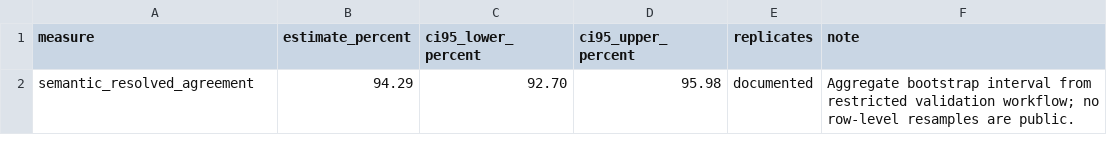
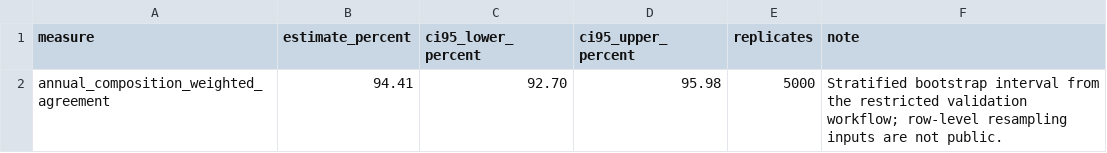
Before and after one commit to alexisfilosofia/ens2-mariano-acosta-archivo-datos, a CSV file: paper3_metodos/data/bootstrap_summary.csv, drawn as a sheet; removed rows and columns are numbered as before the commit, all else as after; the diff names each change by its address in the sheet, - before the commit and + after, or states it on an @@ line.

```diff
--- a/paper3_metodos/data/bootstrap_summary.csv
+++ b/paper3_metodos/data/bootstrap_summary.csv
-row 2: semantic_resolved_agreement | 94.29 | 92.70 | 95.98 | documented | Aggregate bootstrap interval from restricted validation workflow; no row-level resamples are public.
+row 2: annual_composition_weighted_agreement | 94.41 | 92.70 | 95.98 | 5000 | Stratified bootstrap interval from the restricted validation workflow; row-level resampling inputs are not public.
```
Also changed, not shown: paper3_metodos/data/concordance_by_field.csv, paper3_metodos/data/concordance_by_year.csv, 9 other files.
